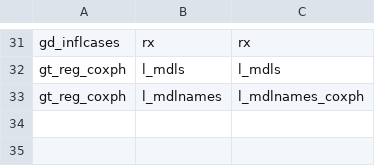
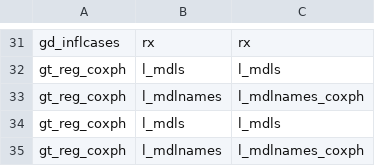
Before and after one commit to swhalemwo/pm_closing, a CSV file: misc/farg_calls.csv, drawn as a sheet; only a part is shown, gaps mark what is left out.

Commit message:
gt_reg_coxph now also in callgraph (seems to be fluctuating tho..)

```diff
--- a/misc/farg_calls.csv
+++ b/misc/farg_calls.csv
@@ -33 +33,3 @@ gt_reg_coxph,l_mdls,l_mdls
 gt_reg_coxph,l_mdlnames,l_mdlnames_coxph
+gt_reg_coxph,l_mdls,l_mdls
+gt_reg_coxph,l_mdlnames,l_mdlnames_coxph
```
Also changed, not shown: 1 other file.
